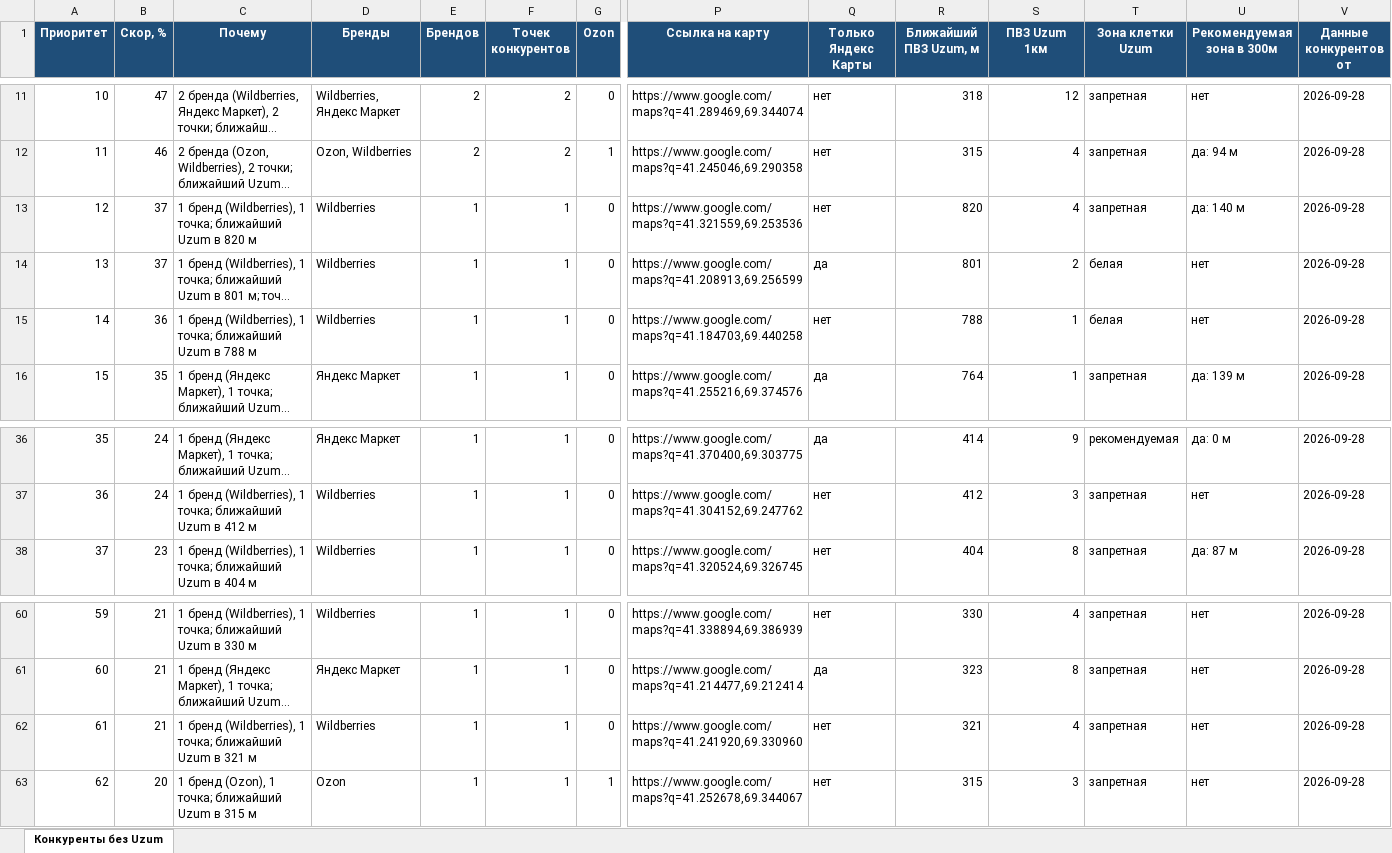
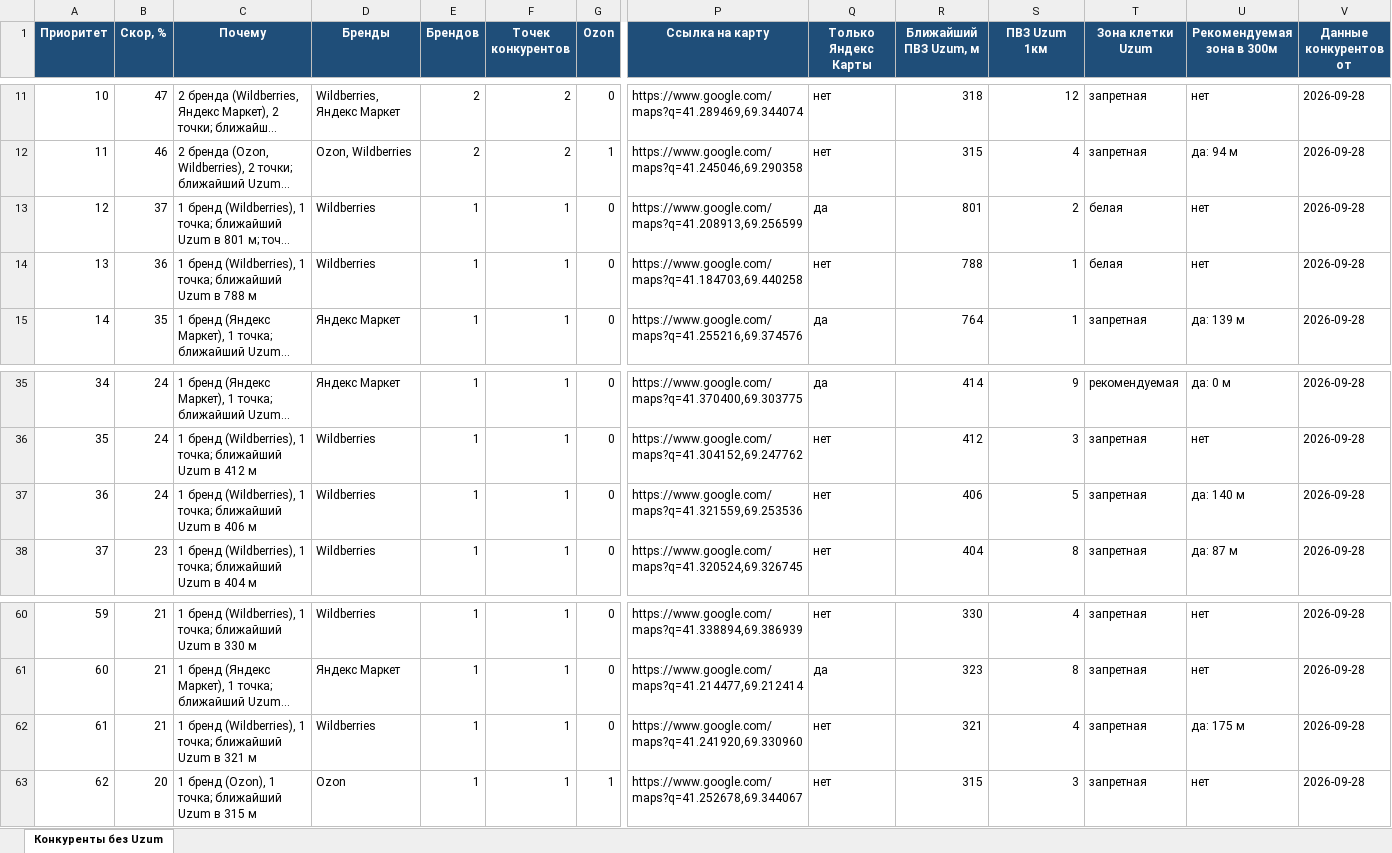
Before and after one commit to ivankorotaev777/map-, an Excel workbook: data/competitor_gaps.xlsx, sheet Конкуренты без Uzum, drawn as a sheet; only a part is shown, gaps mark what is left out; long unchanged cells end in …; values as stored, in another font and other column widths than the file's, no borders; removed rows and columns are numbered as before the commit, all else as after; rows hold the shown columns only; the diff names each change by its address in the sheet, - before the commit and + after, or states it on an @@ line.

```diff
--- a/data/competitor_gaps.xlsx (sheet Конкуренты без Uzum)
+++ b/data/competitor_gaps.xlsx (sheet Конкуренты без Uzum)
-row 13: 12 | 37 | 1 бренд (Wildberries), 1 точка; ближайший Uzum в 820 м | Wildberries | 1 | 1 | 0 | https://www.google.com/maps?q=41.321559,69.253536 | нет | 820 | 4 | запретная | да: 140 м | 2026-09-28
@@ column A (Приоритет) renumbered between rows 13 and 36 @@
+row 37: 36 | 24 | 1 бренд (Wildberries), 1 точка; ближайший Uzum в 406 м | Wildberries | 1 | 1 | 0 | https://www.google.com/maps?q=41.321559,69.253536 | нет | 406 | 5 | запретная | да: 140 м | 2026-09-28
-U62 (Рекомендуемая зона в 300м): нет
+U62 (Рекомендуемая зона в 300м): да: 175 м
```
Also changed, not shown: data/pvz_shortlist.xlsx, data/zhk_registry.xlsx, 6 other files.
